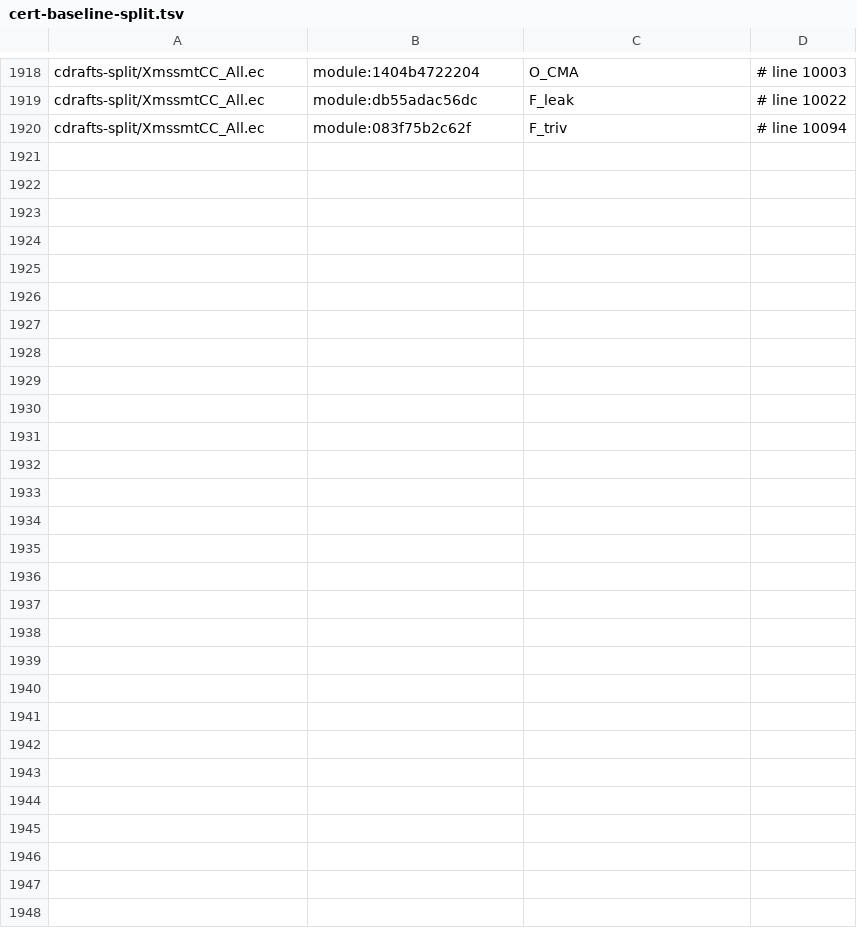
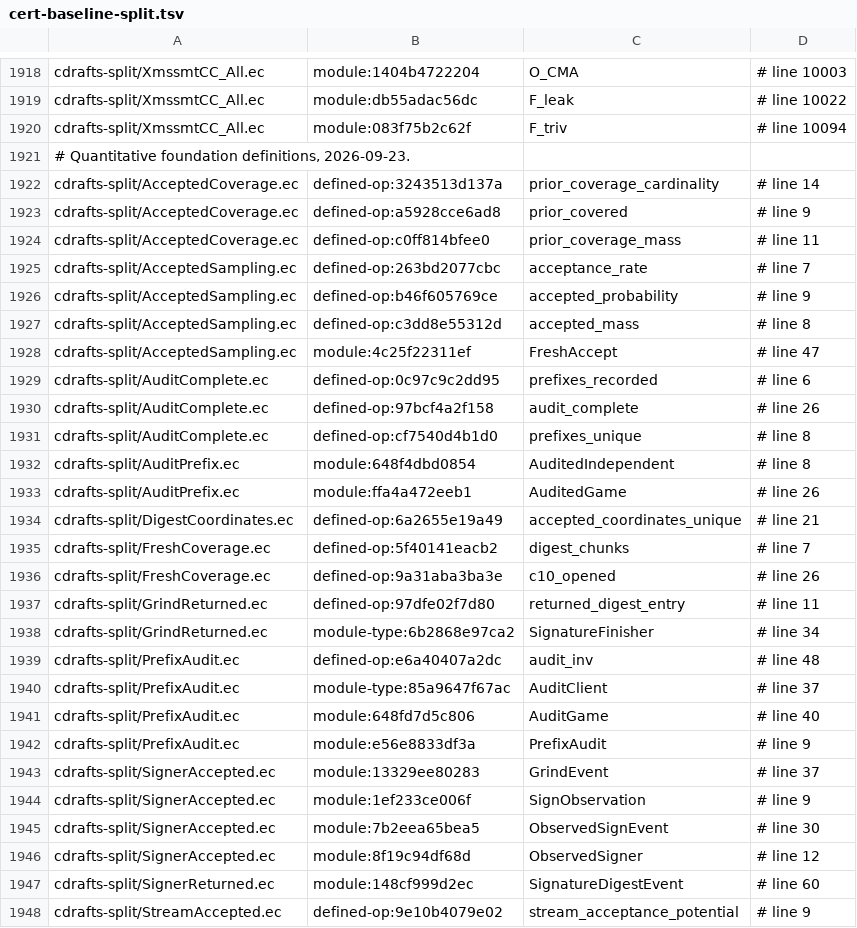
Before and after one commit to EthereumPhone/PQ1, a TSV file: contracts/verification/easycrypt/c10-port/cert-baseline-split.tsv, drawn as a sheet; only a part is shown, gaps mark what is left out.

Commit message:
Prove memoized C10 signing probability foundations and replay accounting

```diff
--- a/contracts/verification/easycrypt/c10-port/cert-baseline-split.tsv
+++ b/contracts/verification/easycrypt/c10-port/cert-baseline-split.tsv
@@ -1920 +1920,29 @@ cdrafts-split/XmssmtCC_All.ec	module:db55adac56dc	F_leak	# line 10022
 cdrafts-split/XmssmtCC_All.ec	module:083f75b2c62f	F_triv	# line 10094
+# Quantitative foundation definitions, 2026-09-23.
+cdrafts-split/AcceptedCoverage.ec	defined-op:3243513d137a	prior_coverage_cardinality	# line 14
+cdrafts-split/AcceptedCoverage.ec	defined-op:a5928cce6ad8	prior_covered	# line 9
+cdrafts-split/AcceptedCoverage.ec	defined-op:c0ff814bfee0	prior_coverage_mass	# line 11
+cdrafts-split/AcceptedSampling.ec	defined-op:263bd2077cbc	acceptance_rate	# line 7
+cdrafts-split/AcceptedSampling.ec	defined-op:b46f605769ce	accepted_probability	# line 9
+cdrafts-split/AcceptedSampling.ec	defined-op:c3dd8e55312d	accepted_mass	# line 8
+cdrafts-split/AcceptedSampling.ec	module:4c25f22311ef	FreshAccept	# line 47
+cdrafts-split/AuditComplete.ec	defined-op:0c97c9c2dd95	prefixes_recorded	# line 6
+cdrafts-split/AuditComplete.ec	defined-op:97bcf4a2f158	audit_complete	# line 26
+cdrafts-split/AuditComplete.ec	defined-op:cf7540d4b1d0	prefixes_unique	# line 8
+cdrafts-split/AuditPrefix.ec	module:648f4dbd0854	AuditedIndependent	# line 8
+cdrafts-split/AuditPrefix.ec	module:ffa4a472eeb1	AuditedGame	# line 26
+cdrafts-split/DigestCoordinates.ec	defined-op:6a2655e19a49	accepted_coordinates_unique	# line 21
+cdrafts-split/FreshCoverage.ec	defined-op:5f40141eacb2	digest_chunks	# line 7
+cdrafts-split/FreshCoverage.ec	defined-op:9a31aba3ba3e	c10_opened	# line 26
+cdrafts-split/GrindReturned.ec	defined-op:97dfe02f7d80	returned_digest_entry	# line 11
+cdrafts-split/GrindReturned.ec	module-type:6b2868e97ca2	SignatureFinisher	# line 34
+cdrafts-split/PrefixAudit.ec	defined-op:e6a40407a2dc	audit_inv	# line 48
+cdrafts-split/PrefixAudit.ec	module-type:85a9647f67ac	AuditClient	# line 37
+cdrafts-split/PrefixAudit.ec	module:648fd7d5c806	AuditGame	# line 40
+cdrafts-split/PrefixAudit.ec	module:e56e8833df3a	PrefixAudit	# line 9
+cdrafts-split/SignerAccepted.ec	module:13329ee80283	GrindEvent	# line 37
+cdrafts-split/SignerAccepted.ec	module:1ef233ce006f	SignObservation	# line 9
+cdrafts-split/SignerAccepted.ec	module:7b2eea65bea5	ObservedSignEvent	# line 30
+cdrafts-split/SignerAccepted.ec	module:8f19c94df68d	ObservedSigner	# line 12
+cdrafts-split/SignerReturned.ec	module:148cf999d2ec	SignatureDigestEvent	# line 60
+cdrafts-split/StreamAccepted.ec	defined-op:9e10b4079e02	stream_acceptance_potential	# line 9
```
Also changed, not shown: contracts/verification/easycrypt/c10-port/cert-cone-files-split.tsv, contracts/verification/easycrypt/c10-port/cert-controls-split.tsv, 41 other files.
